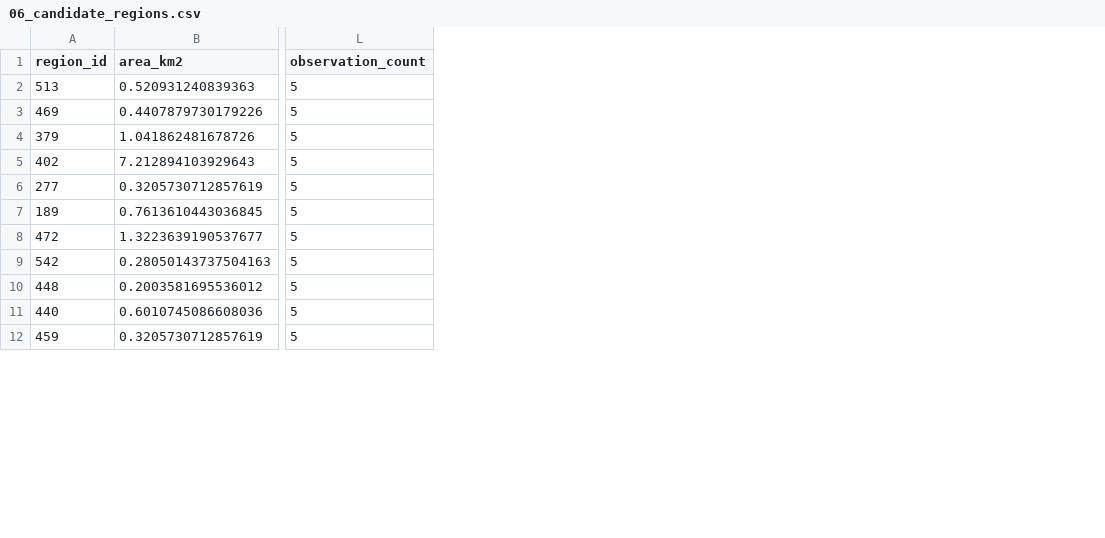
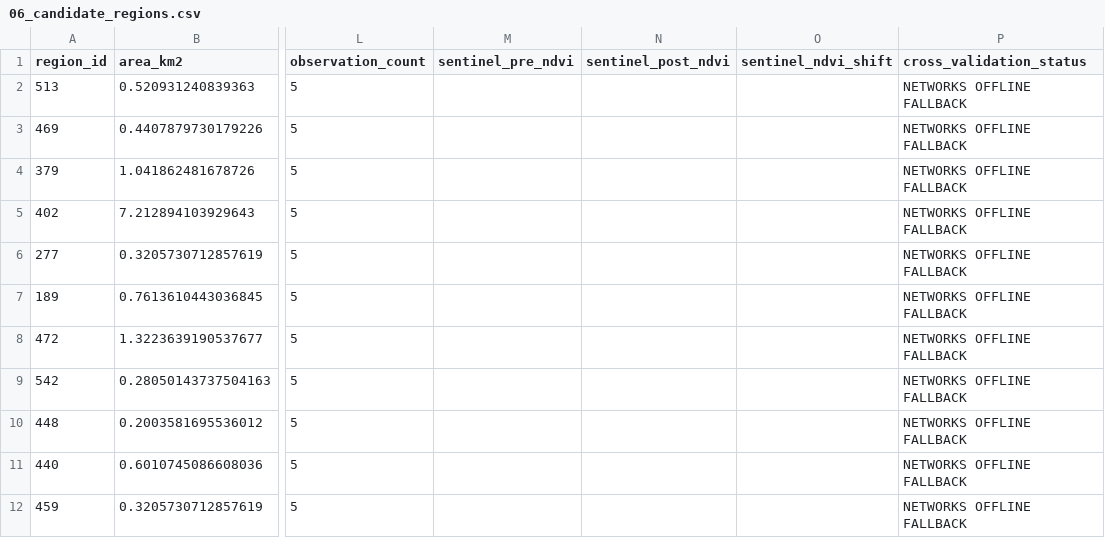
Before and after one commit to electrosharma123/nisar_project, a CSV file: outputs/06_candidate_regions.csv, drawn as a sheet; only a part is shown, gaps mark what is left out; the diff names each change by its address in the sheet, - before the commit and + after, or states it on an @@ line.

```diff
--- a/outputs/06_candidate_regions.csv
+++ b/outputs/06_candidate_regions.csv
+column M (sentinel_pre_ndvi), empty
+column N (sentinel_post_ndvi), empty
+column O (sentinel_ndvi_shift), empty
+column P (cross_validation_status), rows 2-12: all NETWORKS OFFLINE FALLBACK
```
Also changed, not shown: 15 other files.
